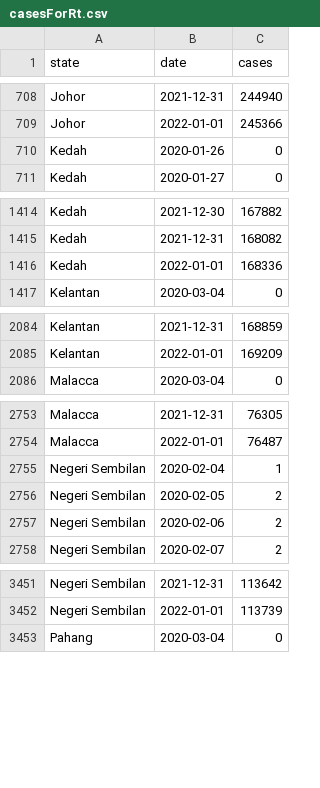
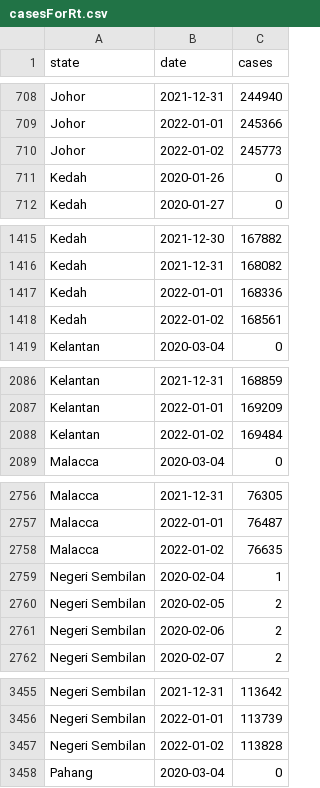
Before and after one commit to drxyzw/WuhanCoronavirus-Malaysia, a CSV file: Rt/data/casesForRt.csv, drawn as a sheet; only a part is shown, gaps mark what is left out; the diff covers the shown part only; the diff names each change by its address in the sheet, - before the commit and + after, or states it on an @@ line.

Commit message:
Automatically updating daily CSV data for Rt

```diff
--- a/Rt/data/casesForRt.csv
+++ b/Rt/data/casesForRt.csv
+row 710: Johor | 2022-01-02 | 245773
+row 1418: Kedah | 2022-01-02 | 168561
+row 2088: Kelantan | 2022-01-02 | 169484
+row 2758: Malacca | 2022-01-02 | 76635
+row 3457: Negeri Sembilan | 2022-01-02 | 113828
```
Also changed, not shown: 12 added rows elsewhere in this file, Rt/data/Negeri Sembilan.csv, Rt/data/Pahang.csv, 15 other files.
